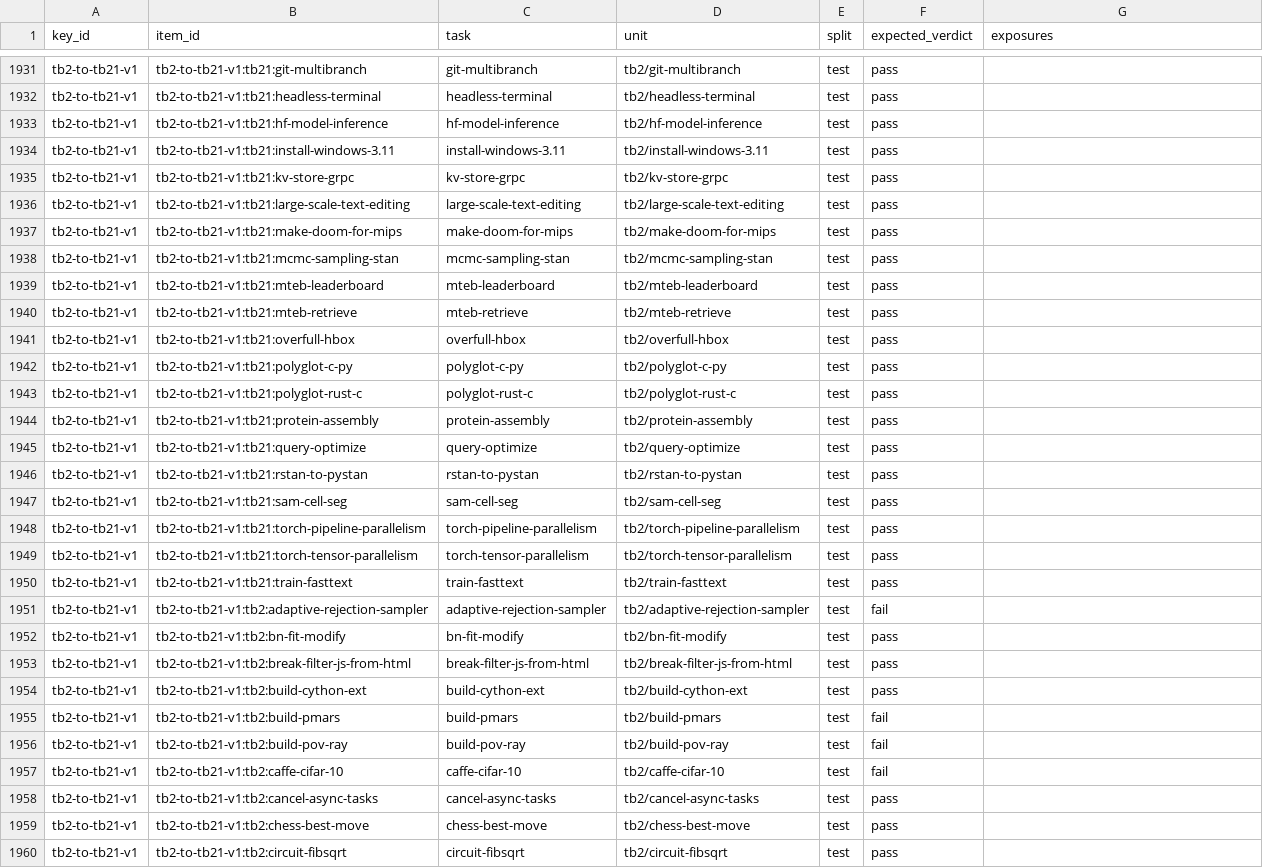
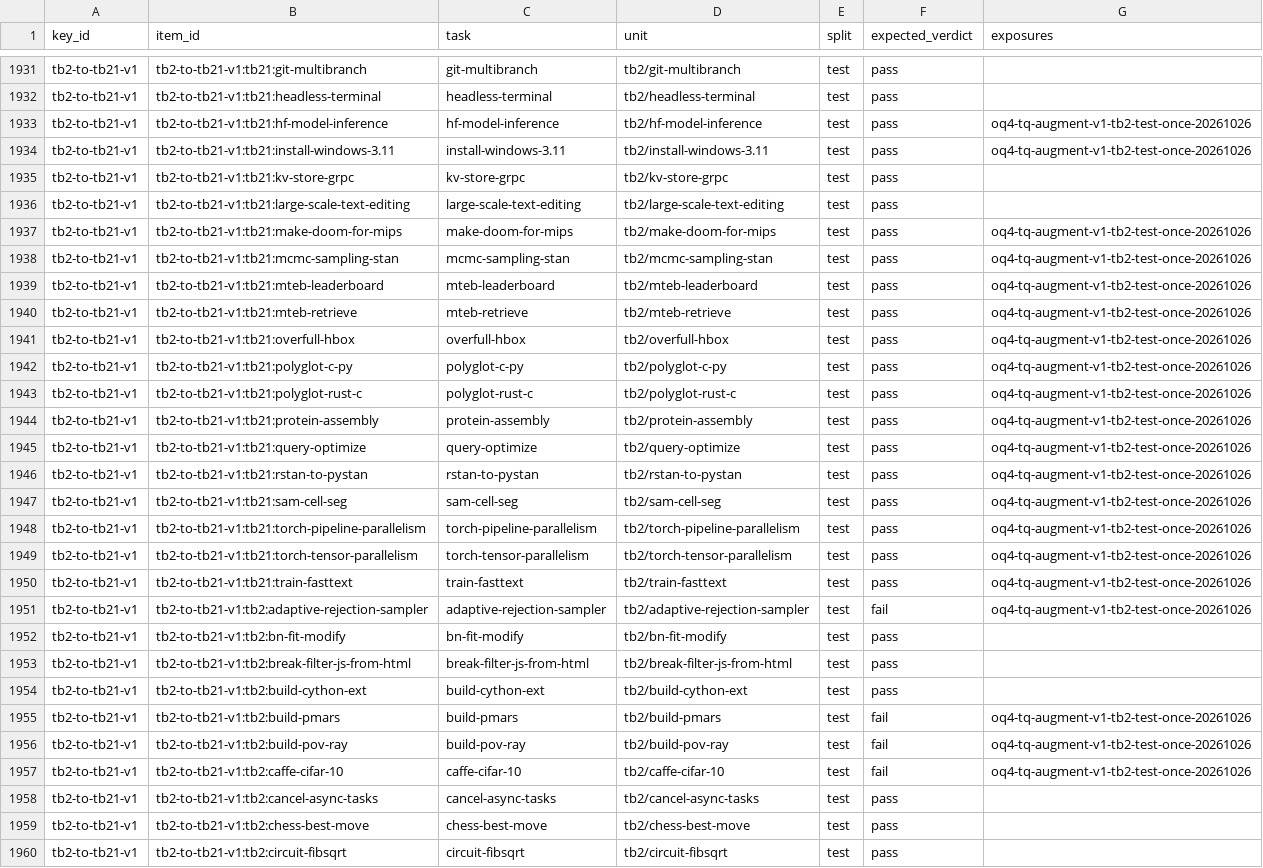
Before and after one commit to PeterMakhnatch/eval-lab, a CSV file: research/answer-keys/splits/assignments.csv, drawn as a sheet; only a part is shown, gaps mark what is left out; the diff covers the shown part only.

Commit message:
research: regenerate canonical OQ-4 exposure bookkeeping

```diff
--- a/research/answer-keys/splits/assignments.csv
+++ b/research/answer-keys/splits/assignments.csv
@@ -1932,21 +1932,21 @@ tb2-to-tb21-v1,tb2-to-tb21-v1:tb21:git-multibranch,git-multibranch,tb2/git-multi
 tb2-to-tb21-v1,tb2-to-tb21-v1:tb21:headless-terminal,headless-terminal,tb2/headless-terminal,test,pass,
-tb2-to-tb21-v1,tb2-to-tb21-v1:tb21:hf-model-inference,hf-model-inference,tb2/hf-model-inference,test,pass,
-tb2-to-tb21-v1,tb2-to-tb21-v1:tb21:install-windows-3.11,install-windows-3.11,tb2/install-windows-3.11,test,pass,
+tb2-to-tb21-v1,tb2-to-tb21-v1:tb21:hf-model-inference,hf-model-inference,tb2/hf-model-inference,test,pass,oq4-tq-augment-v1-tb2-test-once-20261026
+tb2-to-tb21-v1,tb2-to-tb21-v1:tb21:install-windows-3.11,install-windows-3.11,tb2/install-windows-3.11,test,pass,oq4-tq-augment-v1-tb2-test-once-20261026
 tb2-to-tb21-v1,tb2-to-tb21-v1:tb21:kv-store-grpc,kv-store-grpc,tb2/kv-store-grpc,test,pass,
 tb2-to-tb21-v1,tb2-to-tb21-v1:tb21:large-scale-text-editing,large-scale-text-editing,tb2/large-scale-text-editing,test,pass,
-tb2-to-tb21-v1,tb2-to-tb21-v1:tb21:make-doom-for-mips,make-doom-for-mips,tb2/make-doom-for-mips,test,pass,
-tb2-to-tb21-v1,tb2-to-tb21-v1:tb21:mcmc-sampling-stan,mcmc-sampling-stan,tb2/mcmc-sampling-stan,test,pass,
-tb2-to-tb21-v1,tb2-to-tb21-v1:tb21:mteb-leaderboard,mteb-leaderboard,tb2/mteb-leaderboard,test,pass,
-tb2-to-tb21-v1,tb2-to-tb21-v1:tb21:mteb-retrieve,mteb-retrieve,tb2/mteb-retrieve,test,pass,
-tb2-to-tb21-v1,tb2-to-tb21-v1:tb21:overfull-hbox,overfull-hbox,tb2/overfull-hbox,test,pass,
-tb2-to-tb21-v1,tb2-to-tb21-v1:tb21:polyglot-c-py,polyglot-c-py,tb2/polyglot-c-py,test,pass,
-tb2-to-tb21-v1,tb2-to-tb21-v1:tb21:polyglot-rust-c,polyglot-rust-c,tb2/polyglot-rust-c,test,pass,
-tb2-to-tb21-v1,tb2-to-tb21-v1:tb21:protein-assembly,protein-assembly,tb2/protein-assembly,test,pass,
-tb2-to-tb21-v1,tb2-to-tb21-v1:tb21:query-optimize,query-optimize,tb2/query-optimize,test,pass,
-tb2-to-tb21-v1,tb2-to-tb21-v1:tb21:rstan-to-pystan,rstan-to-pystan,tb2/rstan-to-pystan,test,pass,
-tb2-to-tb21-v1,tb2-to-tb21-v1:tb21:sam-cell-seg,sam-cell-seg,tb2/sam-cell-seg,test,pass,
-tb2-to-tb21-v1,tb2-to-tb21-v1:tb21:torch-pipeline-parallelism,torch-pipeline-parallelism,tb2/torch-pipeline-parallelism,test,pass,
-tb2-to-tb21-v1,tb2-to-tb21-v1:tb21:torch-tensor-parallelism,torch-tensor-parallelism,tb2/torch-tensor-parallelism,test,pass,
-tb2-to-tb21-v1,tb2-to-tb21-v1:tb21:train-fasttext,train-fasttext,tb2/train-fasttext,test,pass,
-tb2-to-tb21-v1,tb2-to-tb21-v1:tb2:adaptive-rejection-sampler,adaptive-rejection-sampler,tb2/adaptive-rejection-sampler,test,fail,
+tb2-to-tb21-v1,tb2-to-tb21-v1:tb21:make-doom-for-mips,make-doom-for-mips,tb2/make-doom-for-mips,test,pass,oq4-tq-augment-v1-tb2-test-once-20261026
+tb2-to-tb21-v1,tb2-to-tb21-v1:tb21:mcmc-sampling-stan,mcmc-sampling-stan,tb2/mcmc-sampling-stan,test,pass,oq4-tq-augment-v1-tb2-test-once-20261026
+tb2-to-tb21-v1,tb2-to-tb21-v1:tb21:mteb-leaderboard,mteb-leaderboard,tb2/mteb-leaderboard,test,pass,oq4-tq-augment-v1-tb2-test-once-20261026
+tb2-to-tb21-v1,tb2-to-tb21-v1:tb21:mteb-retrieve,mteb-retrieve,tb2/mteb-retrieve,test,pass,oq4-tq-augment-v1-tb2-test-once-20261026
+tb2-to-tb21-v1,tb2-to-tb21-v1:tb21:overfull-hbox,overfull-hbox,tb2/overfull-hbox,test,pass,oq4-tq-augment-v1-tb2-test-once-20261026
+tb2-to-tb21-v1,tb2-to-tb21-v1:tb21:polyglot-c-py,polyglot-c-py,tb2/polyglot-c-py,test,pass,oq4-tq-augment-v1-tb2-test-once-20261026
+tb2-to-tb21-v1,tb2-to-tb21-v1:tb21:polyglot-rust-c,polyglot-rust-c,tb2/polyglot-rust-c,test,pass,oq4-tq-augment-v1-tb2-test-once-20261026
+tb2-to-tb21-v1,tb2-to-tb21-v1:tb21:protein-assembly,protein-assembly,tb2/protein-assembly,test,pass,oq4-tq-augment-v1-tb2-test-once-20261026
+tb2-to-tb21-v1,tb2-to-tb21-v1:tb21:query-optimize,query-optimize,tb2/query-optimize,test,pass,oq4-tq-augment-v1-tb2-test-once-20261026
+tb2-to-tb21-v1,tb2-to-tb21-v1:tb21:rstan-to-pystan,rstan-to-pystan,tb2/rstan-to-pystan,test,pass,oq4-tq-augment-v1-tb2-test-once-20261026
+tb2-to-tb21-v1,tb2-to-tb21-v1:tb21:sam-cell-seg,sam-cell-seg,tb2/sam-cell-seg,test,pass,oq4-tq-augment-v1-tb2-test-once-20261026
+tb2-to-tb21-v1,tb2-to-tb21-v1:tb21:torch-pipeline-parallelism,torch-pipeline-parallelism,tb2/torch-pipeline-parallelism,test,pass,oq4-tq-augment-v1-tb2-test-once-20261026
+tb2-to-tb21-v1,tb2-to-tb21-v1:tb21:torch-tensor-parallelism,torch-tensor-parallelism,tb2/torch-tensor-parallelism,test,pass,oq4-tq-augment-v1-tb2-test-once-20261026
+tb2-to-tb21-v1,tb2-to-tb21-v1:tb21:train-fasttext,train-fasttext,tb2/train-fasttext,test,pass,oq4-tq-augment-v1-tb2-test-once-20261026
+tb2-to-tb21-v1,tb2-to-tb21-v1:tb2:adaptive-rejection-sampler,adaptive-rejection-sampler,tb2/adaptive-rejection-sampler,test,fail,oq4-tq-augment-v1-tb2-test-once-20261026
 tb2-to-tb21-v1,tb2-to-tb21-v1:tb2:bn-fit-modify,bn-fit-modify,tb2/bn-fit-modify,test,pass,
@@ -1954,5 +1954,5 @@ tb2-to-tb21-v1,tb2-to-tb21-v1:tb2:break-filter-js-from-html,break-filter-js-from
 tb2-to-tb21-v1,tb2-to-tb21-v1:tb2:build-cython-ext,build-cython-ext,tb2/build-cython-ext,test,pass,
-tb2-to-tb21-v1,tb2-to-tb21-v1:tb2:build-pmars,build-pmars,tb2/build-pmars,test,fail,
-tb2-to-tb21-v1,tb2-to-tb21-v1:tb2:build-pov-ray,build-pov-ray,tb2/build-pov-ray,test,fail,
-tb2-to-tb21-v1,tb2-to-tb21-v1:tb2:caffe-cifar-10,caffe-cifar-10,tb2/caffe-cifar-10,test,fail,
+tb2-to-tb21-v1,tb2-to-tb21-v1:tb2:build-pmars,build-pmars,tb2/build-pmars,test,fail,oq4-tq-augment-v1-tb2-test-once-20261026
+tb2-to-tb21-v1,tb2-to-tb21-v1:tb2:build-pov-ray,build-pov-ray,tb2/build-pov-ray,test,fail,oq4-tq-augment-v1-tb2-test-once-20261026
+tb2-to-tb21-v1,tb2-to-tb21-v1:tb2:caffe-cifar-10,caffe-cifar-10,tb2/caffe-cifar-10,test,fail,oq4-tq-augment-v1-tb2-test-once-20261026
 tb2-to-tb21-v1,tb2-to-tb21-v1:tb2:cancel-async-tasks,cancel-async-tasks,tb2/cancel-async-tasks,test,pass,
```
Also changed, not shown: 55 edited cells elsewhere in this file, 4 other files.
